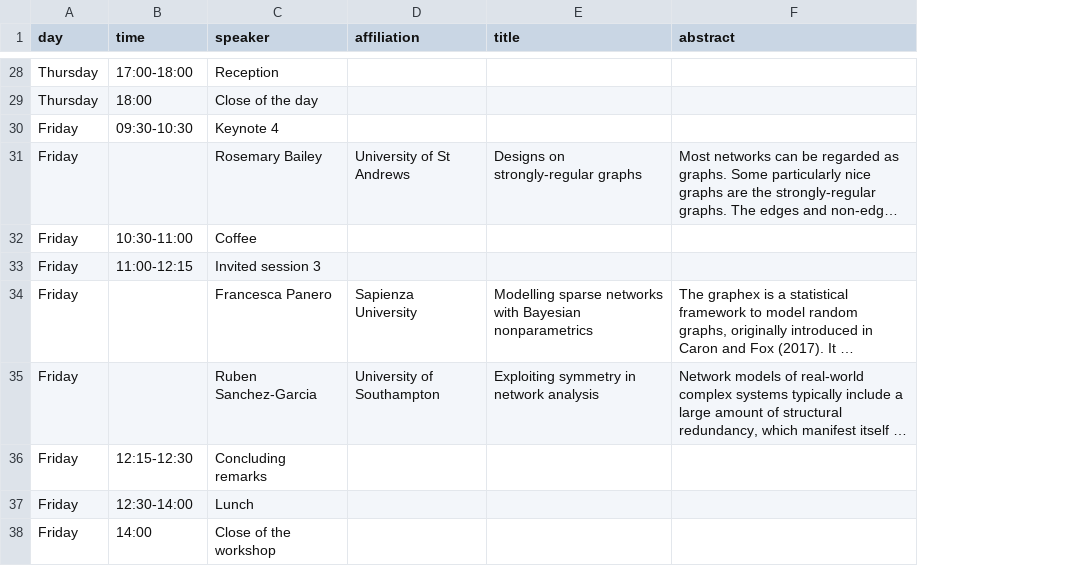
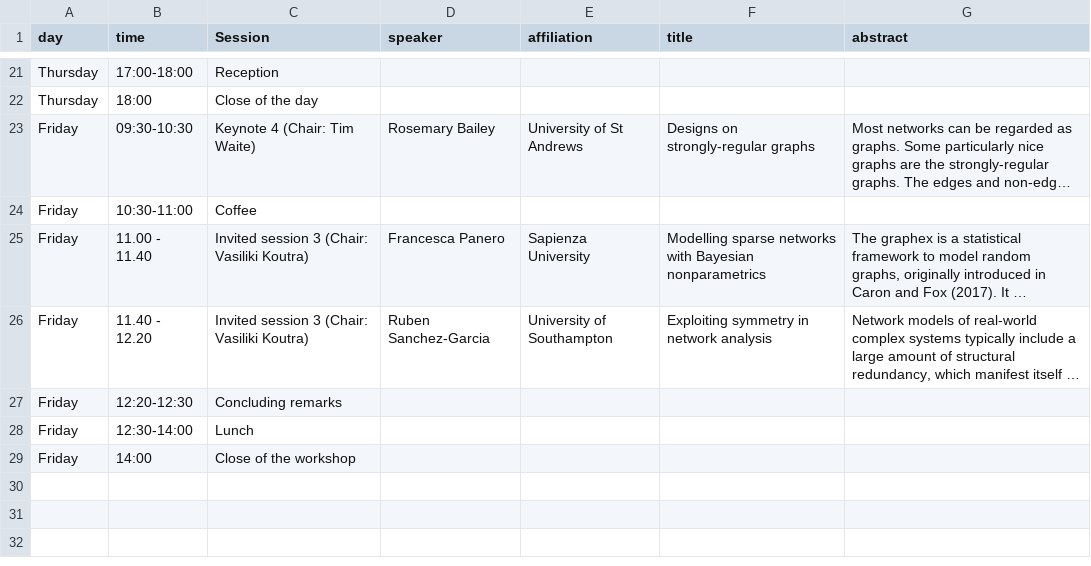
Before and after one commit to vkstats/dane2024, a CSV file: data/programme.csv, drawn as a sheet; only a part is shown, gaps mark what is left out; long unchanged cells end in …; removed rows and columns are numbered as before the commit, all else as after; the diff covers the shown part only; the diff names each change by its address in the sheet, - before the commit and + after, or states it on an @@ line.

```diff
--- a/data/programme.csv
+++ b/data/programme.csv
+column C (Session), rows 21-29: Reception | Close of the day | Keynote 4 (Chair: Tim Waite) | Coffee | Invited session 3 (Chair: Vasiliki Koutra) | Invited session 3 (Chair: Vasiliki Koutra) | Concluding remarks | Lunch | Close of the workshop
-D21 (speaker): Reception
+D21 (speaker): (empty)
-D22 (speaker): Close of the day
+D22 (speaker): (empty)
-row 30: Friday | 09:30-10:30 | Keynote 4
-B23 (time): (empty)
+B23 (time): 09:30-10:30
-D24 (speaker): Coffee
+D24 (speaker): (empty)
-row 33: Friday | 11:00-12:15 | Invited session 3
-B25 (time): (empty)
+B25 (time): 11.00 - 11.40
-B26 (time): (empty)
+B26 (time): 11.40 - 12.20
-B27 (time): 12:15-12:30
+B27 (time): 12:20-12:30
-D27 (speaker): Concluding remarks
+D27 (speaker): (empty)
-D28 (speaker): Lunch
+D28 (speaker): (empty)
-D29 (speaker): Close of the workshop
+D29 (speaker): (empty)
```
Also changed, not shown: 7 removed rows and 24 edited cells elsewhere in this file, 23 other files.
